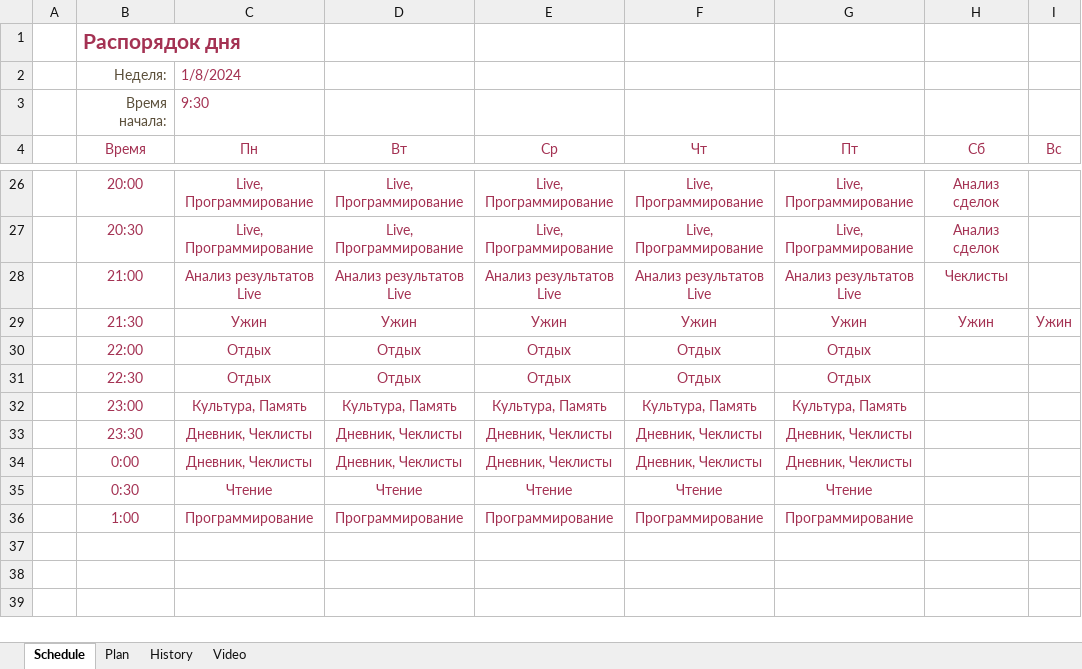
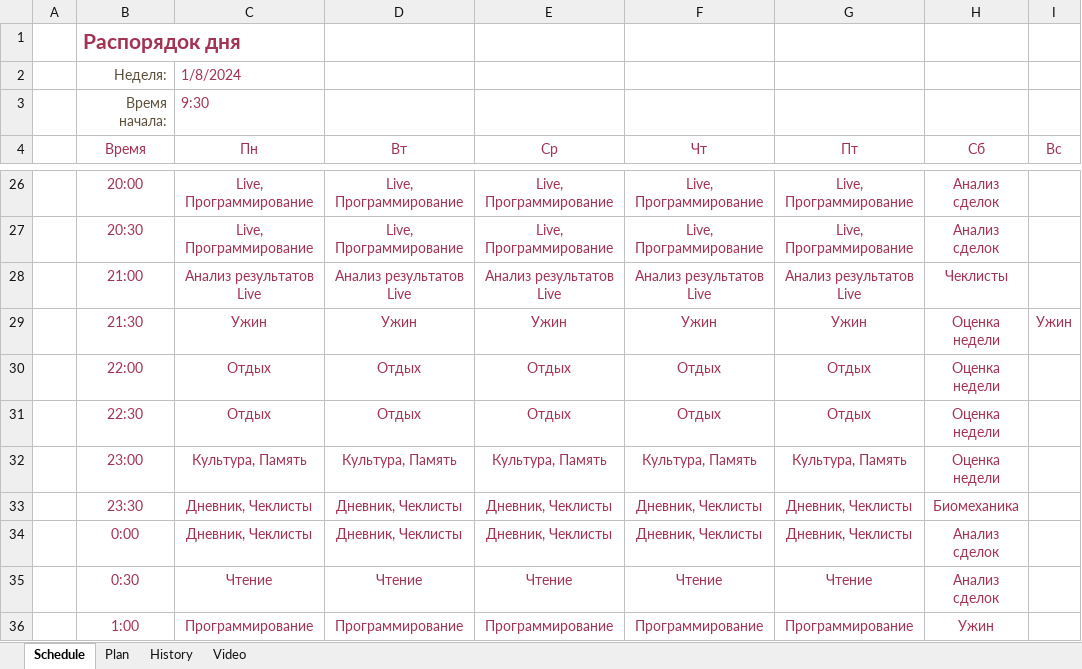
Before and after one commit to mmcmNew/secretary, an Excel workbook: Win64/Debug/res/Schedule.xlsx, sheet Schedule, drawn as a sheet; only a part is shown, gaps mark what is left out; values as stored, in another font and other column widths than the file's, no borders; table styles not drawn; the diff names each change by its address in the sheet, - before the commit and + after, or states it on an @@ line.

```diff
--- a/Win64/Debug/res/Schedule.xlsx (sheet Schedule)
+++ b/Win64/Debug/res/Schedule.xlsx (sheet Schedule)
-H29 (Сб): Ужин
+H29 (Сб): Оценка недели
-H30:H32 (Сб): (empty)
+H30:H32 (Сб): Оценка недели
-H33 (Сб): (empty)
+H33 (Сб): Биомеханика
-H34:H35 (Сб): (empty)
+H34:H35 (Сб): Анализ сделок
-H36 (Сб): (empty)
+H36 (Сб): Ужин
```
Also changed, not shown: Win64/Debug/res/History.xlsx, 41 other files.
